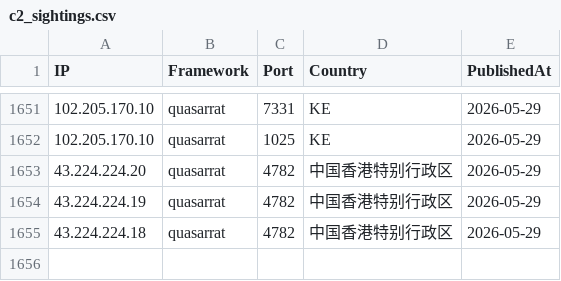
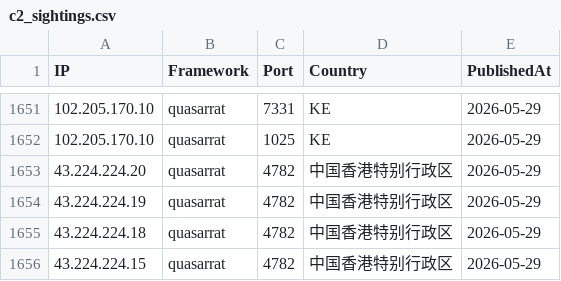
Before and after one commit to newtonpaul-hunting/c2-iocs, a CSV file: c2_sightings.csv, drawn as a sheet; only a part is shown, gaps mark what is left out; the diff names each change by its address in the sheet, - before the commit and + after, or states it on an @@ line.

Commit message:
add 43.224.224.15 (quasarrat)

```diff
--- a/c2_sightings.csv
+++ b/c2_sightings.csv
+row 1656: 43.224.224.15 | quasarrat | 4782 | 中国香港特别行政区 | 2026-05-29
```
